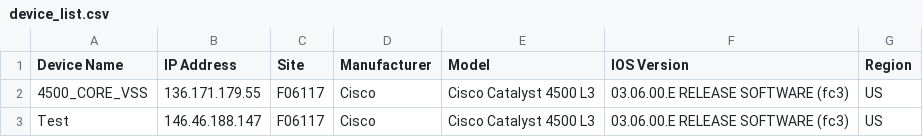
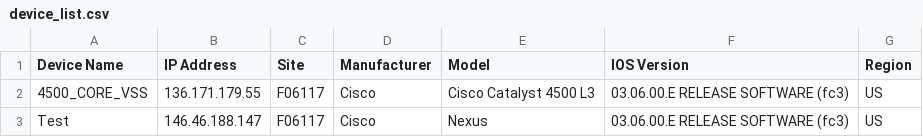
Before and after one commit to guianfulgencio/ios_ver, a CSV file: device_list.csv, drawn as a sheet.

Commit message:
updates

```diff
--- a/device_list.csv
+++ b/device_list.csv
@@ -2,2 +2,2 @@ Device Name,IP Address,Site,Manufacturer,Model,IOS Version,Region
 4500_CORE_VSS,136.171.179.55,F06117,Cisco,Cisco Catalyst 4500 L3,03.06.00.E RELEASE SOFTWARE (fc3),US
-Test,146.46.188.147,F06117,Cisco,Cisco Catalyst 4500 L3,03.06.00.E RELEASE SOFTWARE (fc3),US
+Test,146.46.188.147,F06117,Cisco,Nexus,03.06.00.E RELEASE SOFTWARE (fc3),US
```
